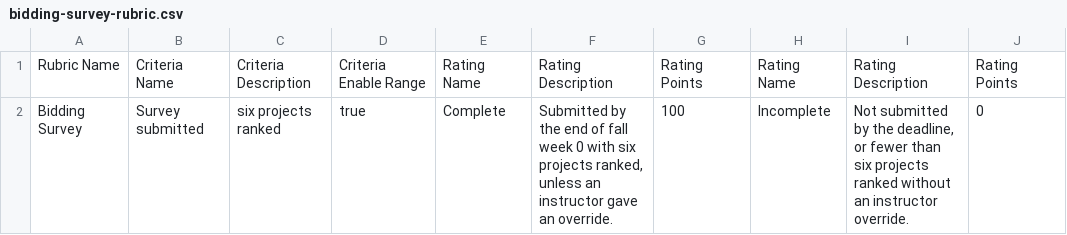
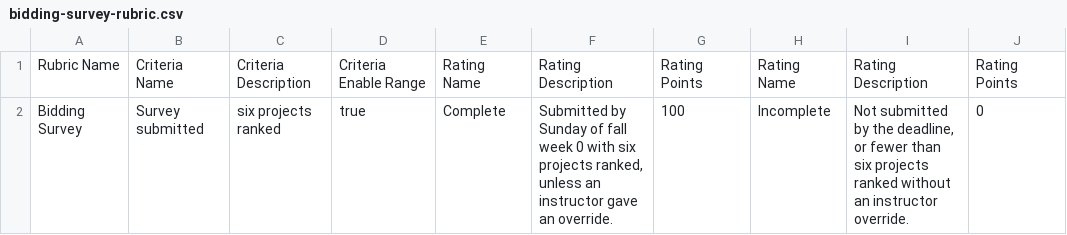
Before and after one commit to adulbrich/cs-capstone-handbook, a CSV file: canvas/assignments/bidding-survey/bidding-survey-rubric.csv, drawn as a sheet.

```diff
--- a/canvas/assignments/bidding-survey/bidding-survey-rubric.csv
+++ b/canvas/assignments/bidding-survey/bidding-survey-rubric.csv
@@ -1,2 +1,2 @@
 Rubric Name,Criteria Name,Criteria Description,Criteria Enable Range,Rating Name,Rating Description,Rating Points,Rating Name,Rating Description,Rating Points
-Bidding Survey,Survey submitted,six projects ranked,true,Complete,"Submitted by the end of fall week 0 with six projects ranked, unless an instructor gave an override.",100,Incomplete,"Not submitted by the deadline, or fewer than six projects ranked without an instructor override.",0
+Bidding Survey,Survey submitted,six projects ranked,true,Complete,"Submitted by Sunday of fall week 0 with six projects ranked, unless an instructor gave an override.",100,Incomplete,"Not submitted by the deadline, or fewer than six projects ranked without an instructor override.",0
```
Also changed, not shown: 35 other files.
